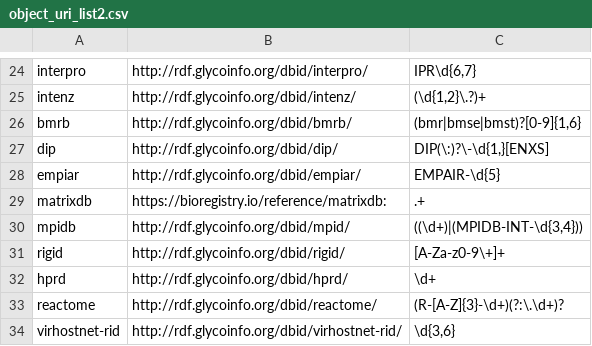
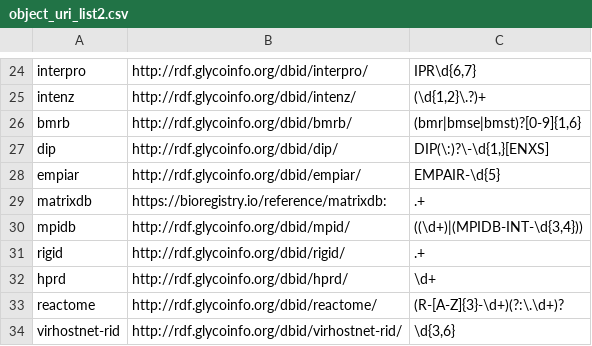
Before and after one commit to arakkkkk/glycovid_PSIQUIC, a CSV file: uri_list/object_uri_list2.csv, drawn as a sheet; only a part is shown, gaps mark what is left out.

```diff
--- a/uri_list/object_uri_list2.csv
+++ b/uri_list/object_uri_list2.csv
@@ -30,3 +30,3 @@ matrixdb	https://bioregistry.io/reference/matrixdb:	.+
 mpidb	http://rdf.glycoinfo.org/dbid/mpid/	((\d+)|(MPIDB-INT-\d{3,4}))
-rigid	http://rdf.glycoinfo.org/dbid/rigid/	[A-Za-z0-9\+]+
+rigid	http://rdf.glycoinfo.org/dbid/rigid/	.+
 hprd	http://rdf.glycoinfo.org/dbid/hprd/	\d+
```
Also changed, not shown: 5 other files.
